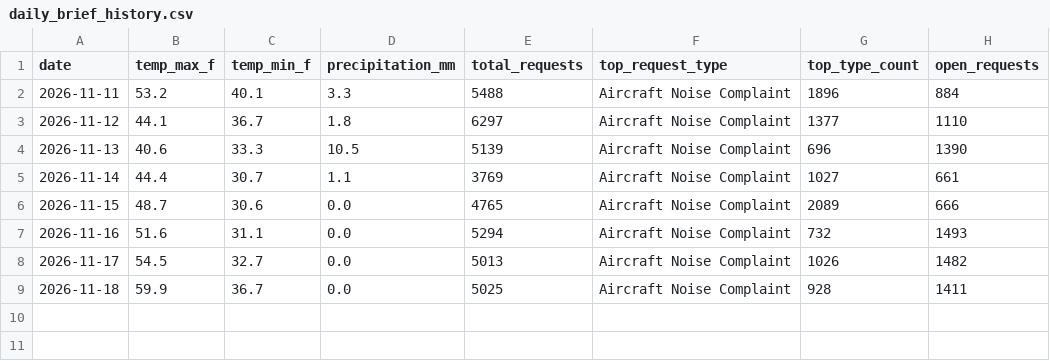
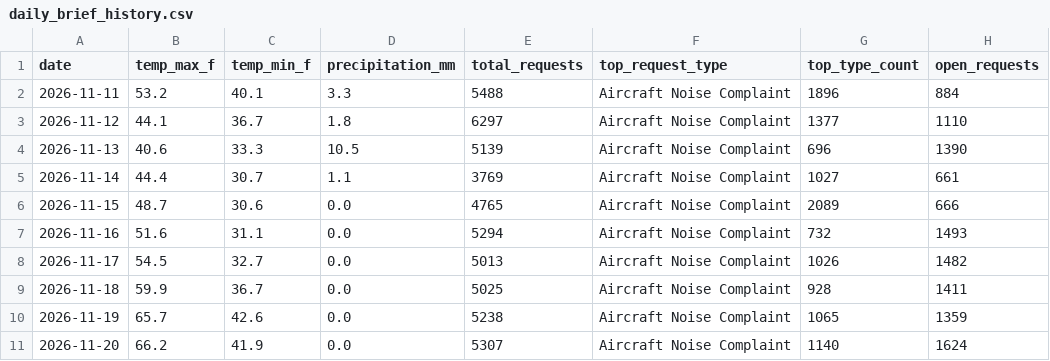
Before and after one commit to nemethb3/chicago-morning-brief, a CSV file: data/history/daily_brief_history.csv, drawn as a sheet.

```diff
--- a/data/history/daily_brief_history.csv
+++ b/data/history/daily_brief_history.csv
@@ -9 +9,3 @@ date,temp_max_f,temp_min_f,precipitation_mm,total_requests,top_request_type,top_
 2026-11-18,59.9,36.7,0.0,5025,Aircraft Noise Complaint,928,1411
+2026-11-19,65.7,42.6,0.0,5238,Aircraft Noise Complaint,1065,1359
+2026-11-20,66.2,41.9,0.0,5307,Aircraft Noise Complaint,1140,1624
```
Also changed, not shown: data/history/daily_neighborhood_history.csv, 2 other files.
